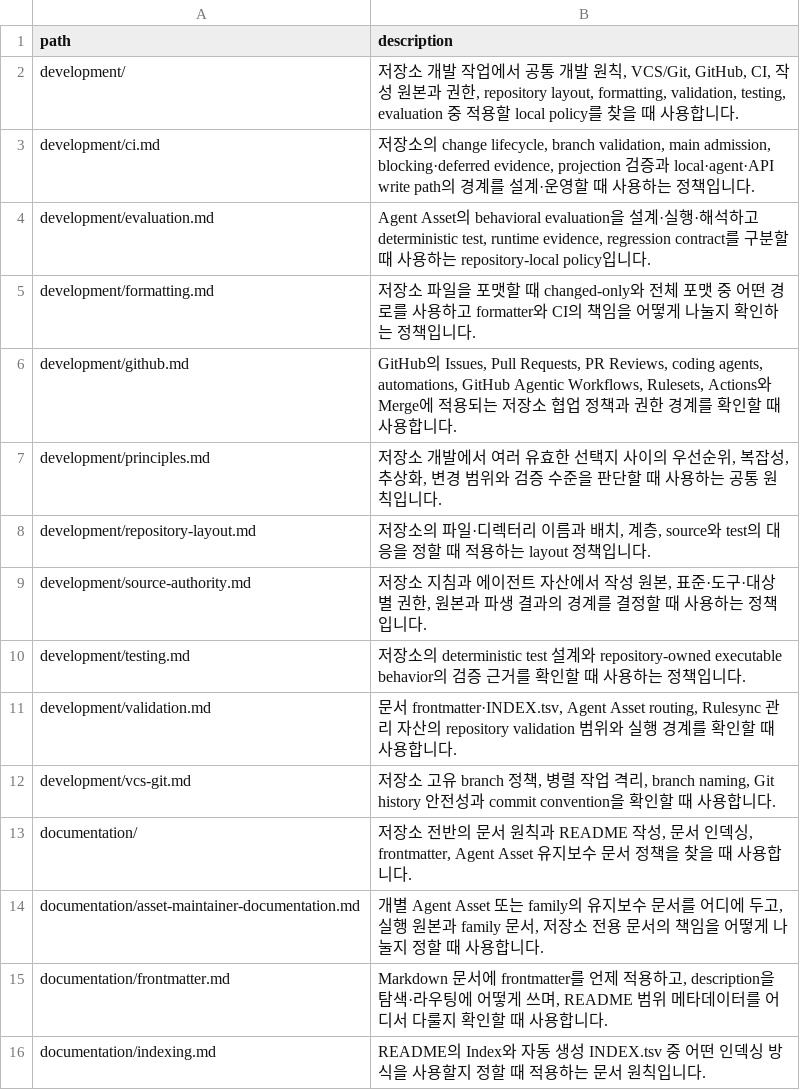
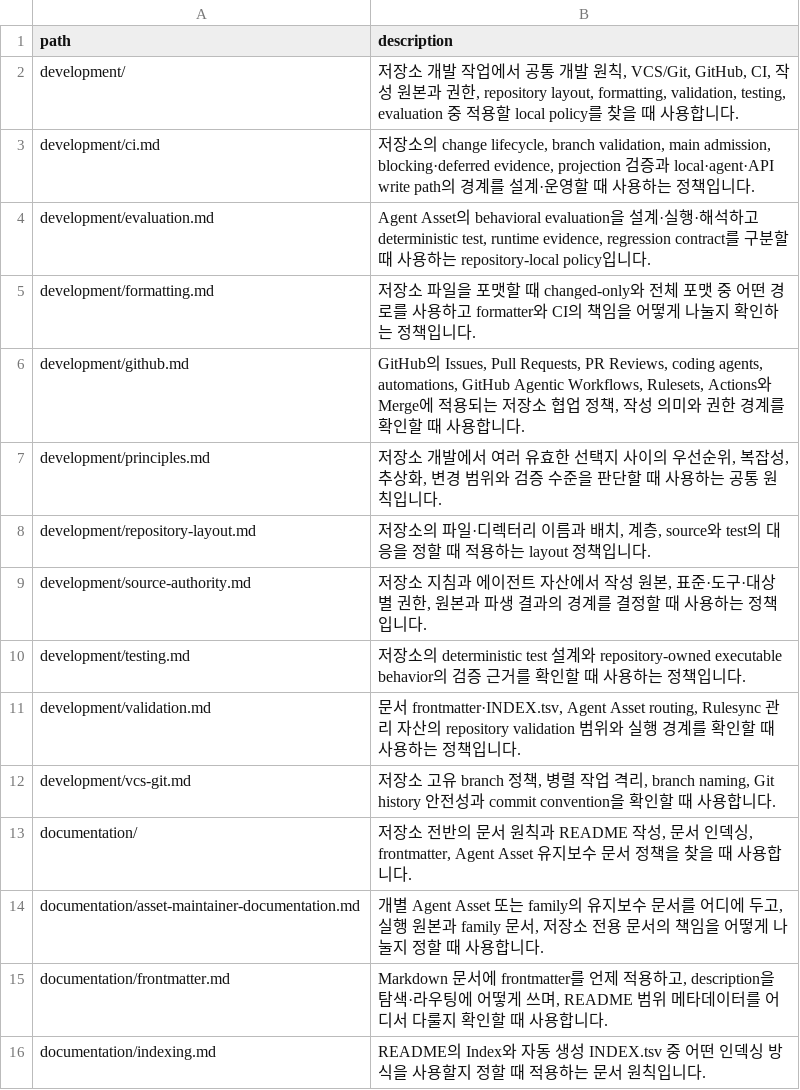
Before and after one commit to mols3131d/mols-agent-assets, a TSV file: docs/INDEX.tsv, drawn as a sheet; only a part is shown.

Commit message:
chore(docs): generated index 정합화

```diff
--- a/docs/INDEX.tsv
+++ b/docs/INDEX.tsv
@@ -5,3 +5,3 @@ development/evaluation.md	Agent Asset의 behavioral evaluation을 설계·실행
 development/formatting.md	저장소 파일을 포맷할 때 changed-only와 전체 포맷 중 어떤 경로를 사용하고 formatter와 CI의 책임을 어떻게 나눌지 확인하는 정책입니다.
-development/github.md	GitHub의 Issues, Pull Requests, PR Reviews, coding agents, automations, GitHub Agentic Workflows, Rulesets, Actions와 Merge에 적용되는 저장소 협업 정책과 권한 경계를 확인할 때 사용합니다.
+development/github.md	GitHub의 Issues, Pull Requests, PR Reviews, coding agents, automations, GitHub Agentic Workflows, Rulesets, Actions와 Merge에 적용되는 저장소 협업 정책, 작성 의미와 권한 경계를 확인할 때 사용합니다.
 development/principles.md	저장소 개발에서 여러 유효한 선택지 사이의 우선순위, 복잡성, 추상화, 변경 범위와 검증 수준을 판단할 때 사용하는 공통 원칙입니다.
@@ -10,3 +10,3 @@ development/source-authority.md	저장소 지침과 에이전트 자산에서
 development/testing.md	저장소의 deterministic test 설계와 repository-owned executable behavior의 검증 근거를 확인할 때 사용하는 정책입니다.
-development/validation.md	문서 frontmatter·INDEX.tsv, Agent Asset routing, Rulesync 관리 자산의 repository validation 범위와 실행 경계를 확인할 때 사용합니다.
+development/validation.md	문서 frontmatter·INDEX.tsv, Agent Asset routing, Rulesync 관리 자산의 repository validation 범위와 실행 경계를 확인할 때 사용하는 정책입니다.
 development/vcs-git.md	저장소 고유 branch 정책, 병렬 작업 격리, branch naming, Git history 안전성과 commit convention을 확인할 때 사용합니다.
```
